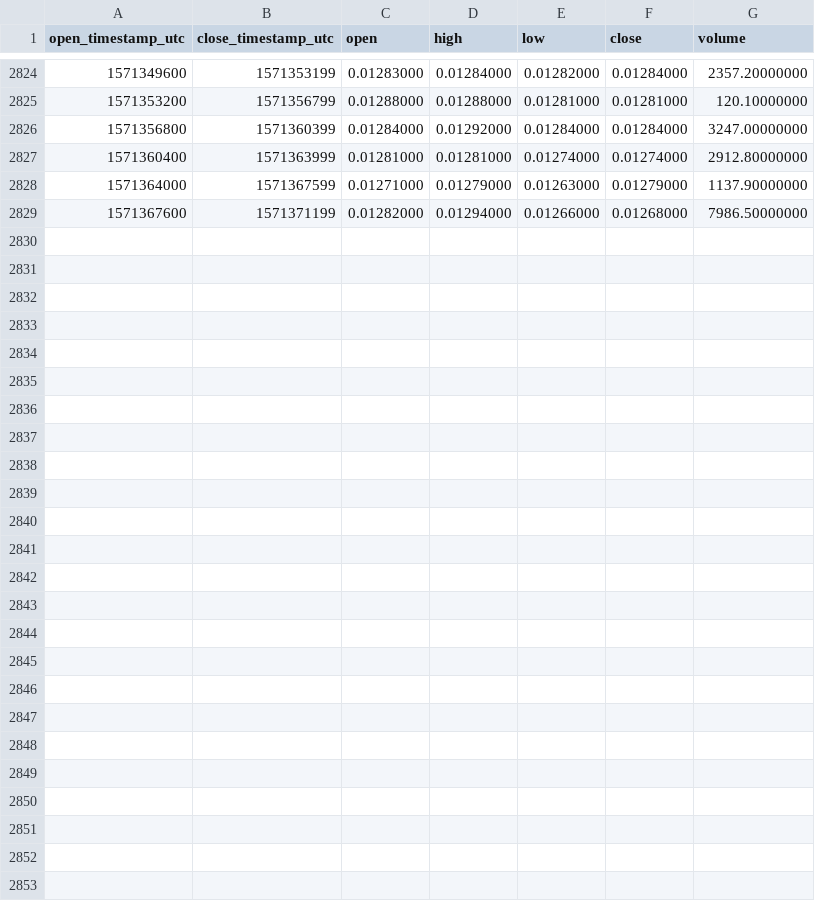
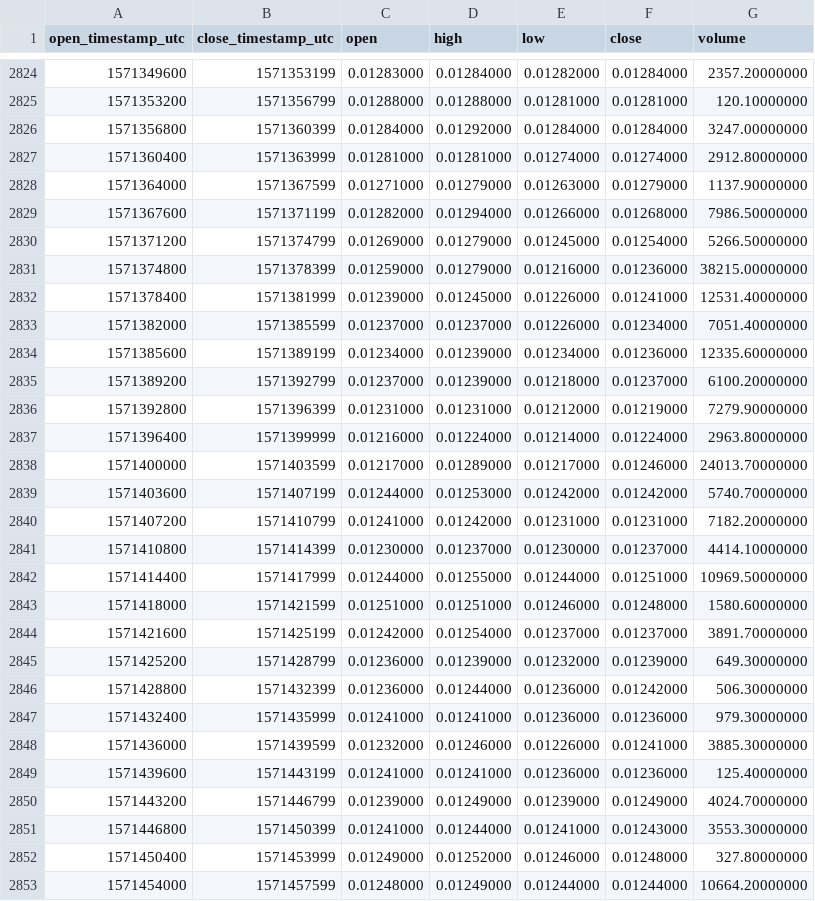
Before and after one commit to cryptobigbro/binance-ALGOBNB, a CSV file: binance-ALGOBNB-1h.csv, drawn as a sheet; only a part is shown, gaps mark what is left out.

Commit message:
Update OHLCV data.

```diff
--- a/binance-ALGOBNB-1h.csv
+++ b/binance-ALGOBNB-1h.csv
@@ -2829 +2829,25 @@ open_timestamp_utc,close_timestamp_utc,open,high,low,close,volume
 1571367600,1571371199,0.01282000,0.01294000,0.01266000,0.01268000,7986.50000000
+1571371200,1571374799,0.01269000,0.01279000,0.01245000,0.01254000,5266.50000000
+1571374800,1571378399,0.01259000,0.01279000,0.01216000,0.01236000,38215.00000000
+1571378400,1571381999,0.01239000,0.01245000,0.01226000,0.01241000,12531.40000000
+1571382000,1571385599,0.01237000,0.01237000,0.01226000,0.01234000,7051.40000000
+1571385600,1571389199,0.01234000,0.01239000,0.01234000,0.01236000,12335.60000000
+1571389200,1571392799,0.01237000,0.01239000,0.01218000,0.01237000,6100.20000000
+1571392800,1571396399,0.01231000,0.01231000,0.01212000,0.01219000,7279.90000000
+1571396400,1571399999,0.01216000,0.01224000,0.01214000,0.01224000,2963.80000000
+1571400000,1571403599,0.01217000,0.01289000,0.01217000,0.01246000,24013.70000000
+1571403600,1571407199,0.01244000,0.01253000,0.01242000,0.01242000,5740.70000000
+1571407200,1571410799,0.01241000,0.01242000,0.01231000,0.01231000,7182.20000000
+1571410800,1571414399,0.01230000,0.01237000,0.01230000,0.01237000,4414.10000000
+1571414400,1571417999,0.01244000,0.01255000,0.01244000,0.01251000,10969.50000000
+1571418000,1571421599,0.01251000,0.01251000,0.01246000,0.01248000,1580.60000000
+1571421600,1571425199,0.01242000,0.01254000,0.01237000,0.01237000,3891.70000000
+1571425200,1571428799,0.01236000,0.01239000,0.01232000,0.01239000,649.30000000
+1571428800,1571432399,0.01236000,0.01244000,0.01236000,0.01242000,506.30000000
+1571432400,1571435999,0.01241000,0.01241000,0.01236000,0.01236000,979.30000000
+1571436000,1571439599,0.01232000,0.01246000,0.01226000,0.01241000,3885.30000000
+1571439600,1571443199,0.01241000,0.01241000,0.01236000,0.01236000,125.40000000
+1571443200,1571446799,0.01239000,0.01249000,0.01239000,0.01249000,4024.70000000
+1571446800,1571450399,0.01241000,0.01244000,0.01241000,0.01243000,3553.30000000
+1571450400,1571453999,0.01249000,0.01252000,0.01246000,0.01248000,327.80000000
+1571454000,1571457599,0.01248000,0.01249000,0.01244000,0.01244000,10664.20000000
```
Also changed, not shown: binance-ALGOBNB-1d.csv.
